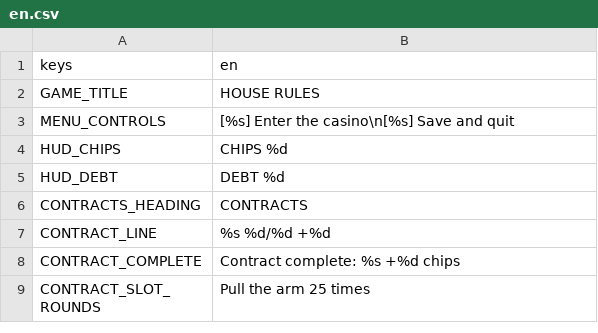
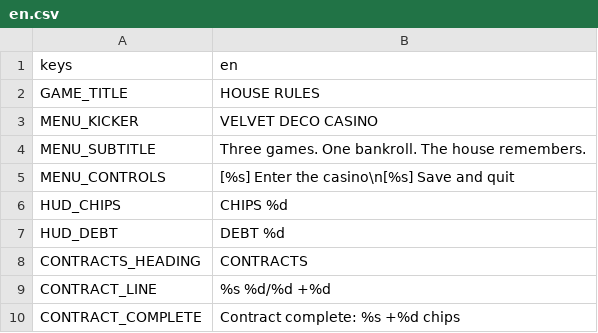
Before and after one commit to DahanItamar/HouseRules, a CSV file: locale/en.csv, drawn as a sheet; only a part is shown; the shorter side is filled out with more unchanged rows.

Commit message:
feat: redesign casino menu and floor

```diff
--- a/locale/en.csv
+++ b/locale/en.csv
@@ -2,2 +2,4 @@ keys,en
 GAME_TITLE,HOUSE RULES
+MENU_KICKER,VELVET DECO CASINO
+MENU_SUBTITLE,"Three games. One bankroll. The house remembers."
 MENU_CONTROLS,"[%s] Enter the casino\n[%s] Save and quit"
```
Also changed, not shown: 9 other files.
